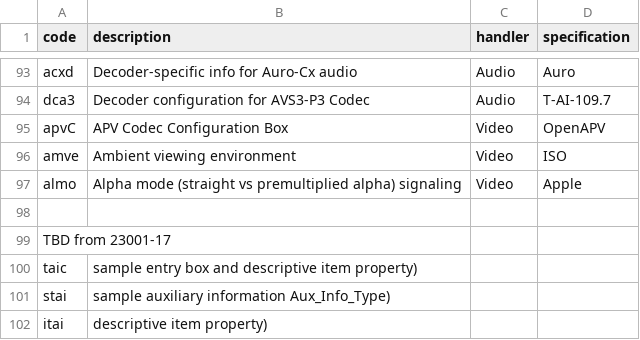
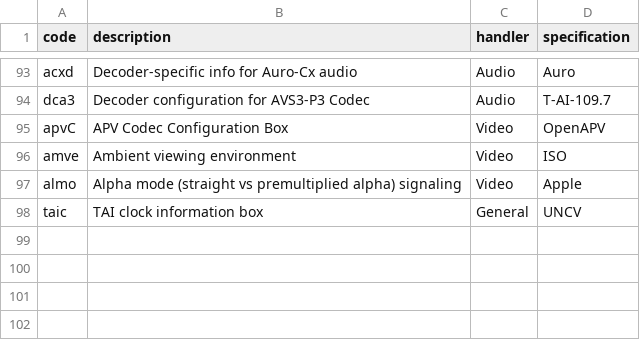
Before and after one commit to mp4ra/mp4ra.github.io, a CSV file: data/sample-entries-boxes.csv, drawn as a sheet; only a part is shown, gaps mark what is left out.

Commit message:
fix registraion, aux info types will have to be resolved in #350

```diff
--- a/data/sample-entries-boxes.csv
+++ b/data/sample-entries-boxes.csv
@@ -97,6 +97,2 @@ amve,Ambient viewing environment,Video,ISO
 almo,Alpha mode (straight vs premultiplied alpha) signaling,Video,Apple
-
-TBD from 23001-17
-taic, sample entry box and descriptive item property)
-stai, sample auxiliary information Aux_Info_Type)
-itai, descriptive item property)
+taic,TAI clock information box,General,UNCV
```
Also changed, not shown: data/item-properties.csv.
